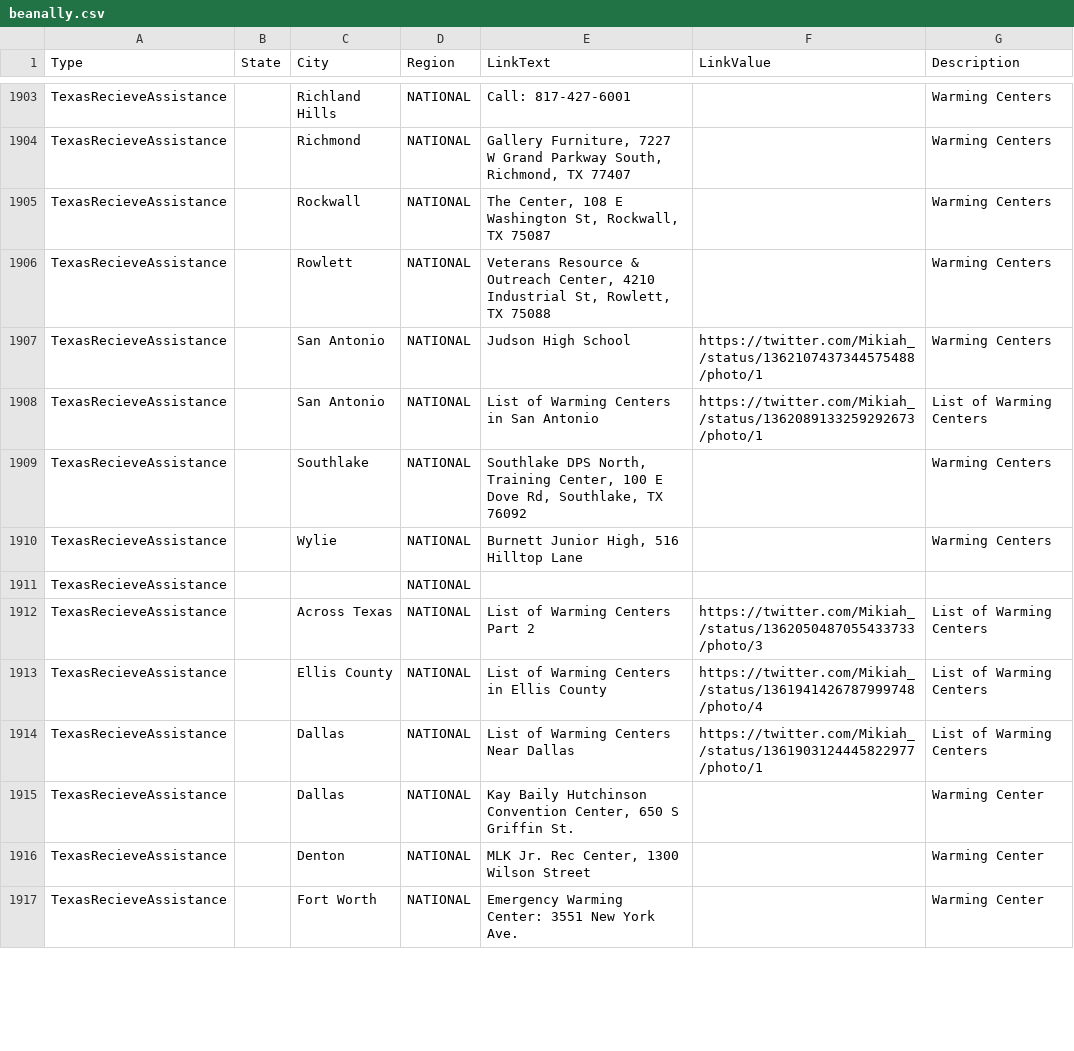
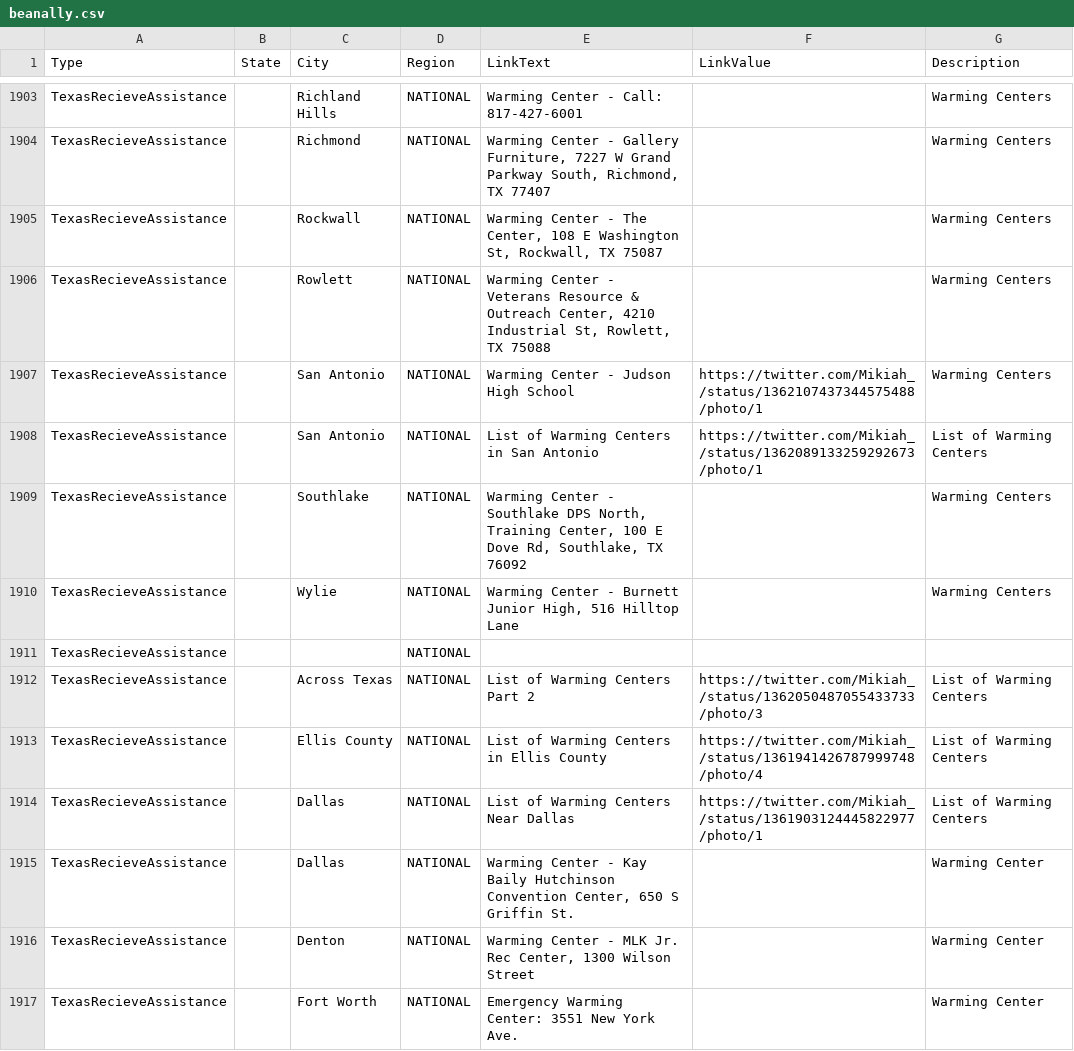
Before and after one commit to duallain/beanally, a CSV file: beanally.csv, drawn as a sheet; only a part is shown, gaps mark what is left out; the diff covers the shown part only; the diff names each change by its address in the sheet, - before the commit and + after, or states it on an @@ line.

```diff
--- a/beanally.csv
+++ b/beanally.csv
-E1903 (LinkText): Call: 817-427-6001
+E1903 (LinkText): Warming Center - Call: 817-427-6001
-E1904 (LinkText): Gallery Furniture,…
+E1904 (LinkText): Warming Center - Gallery Furniture,…
-E1905 (LinkText): The Center,…
+E1905 (LinkText): Warming Center - The Center,…
-E1906 (LinkText): Veterans Resource…
+E1906 (LinkText): Warming Center - Veterans Resource…
-E1907 (LinkText): Judson High School
+E1907 (LinkText): Warming Center - Judson High School
-E1909 (LinkText): Southlake DPS…
+E1909 (LinkText): Warming Center - Southlake DPS…
-E1910 (LinkText): Burnett Junior…
+E1910 (LinkText): Warming Center - Burnett Junior…
-E1915 (LinkText): Kay Baily…
+E1915 (LinkText): Warming Center - Kay Baily…
-E1916 (LinkText): MLK Jr.…
+E1916 (LinkText): Warming Center - MLK Jr.…
```
Also changed, not shown: 36 edited cells elsewhere in this file.
